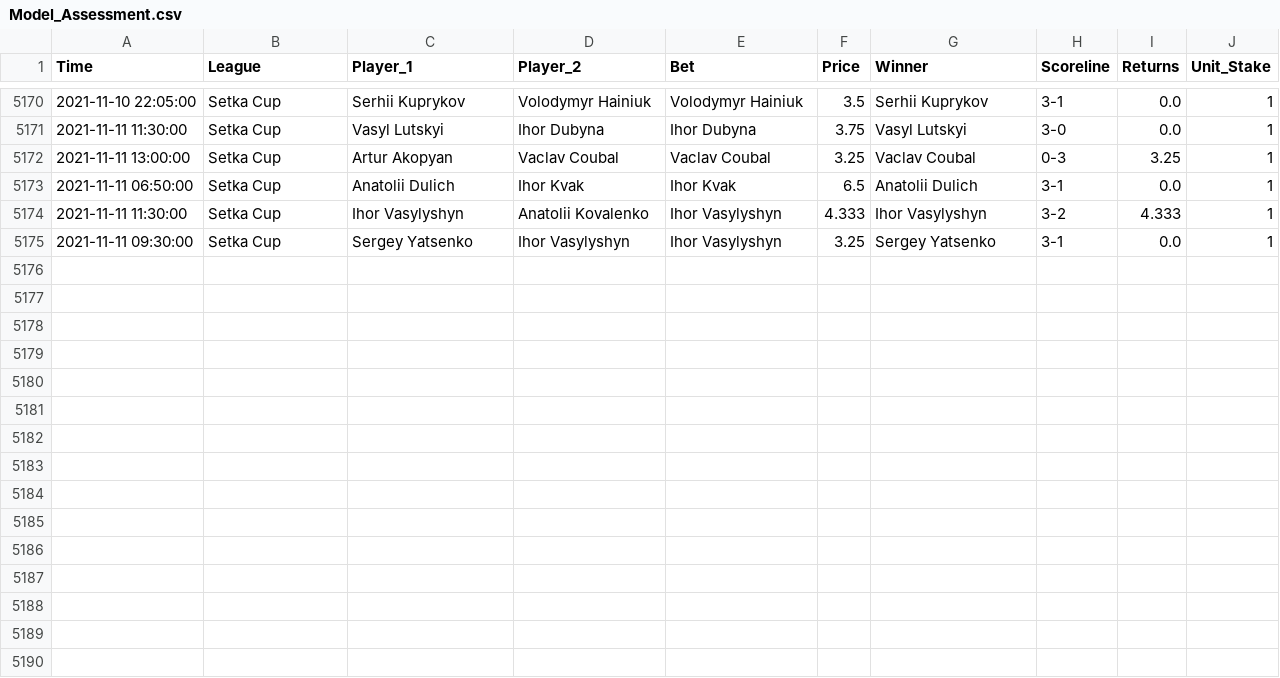
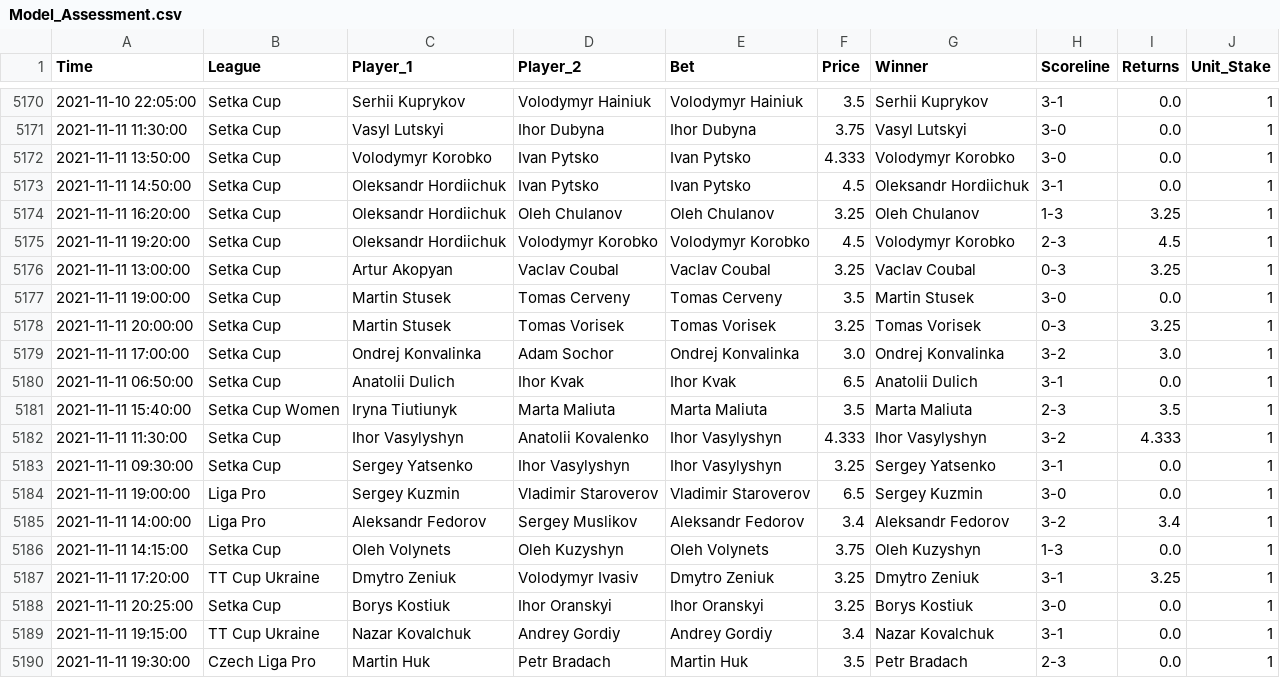
Before and after one commit to tomfothergill/tabletennis, a CSV file: Model_Assessment.csv, drawn as a sheet; only a part is shown, gaps mark what is left out.

Commit message:
committing files

```diff
--- a/Model_Assessment.csv
+++ b/Model_Assessment.csv
@@ -5171,5 +5171,20 @@ Time,League,Player_1,Player_2,Bet,Price,Winner,Scoreline,Returns,Unit_Stake
 2021-11-11 11:30:00,Setka Cup,Vasyl Lutskyi,Ihor Dubyna,Ihor Dubyna,3.75,Vasyl Lutskyi,3-0,0.0,1
+2021-11-11 13:50:00,Setka Cup,Volodymyr Korobko,Ivan Pytsko,Ivan Pytsko,4.333,Volodymyr Korobko,3-0,0.0,1
+2021-11-11 14:50:00,Setka Cup,Oleksandr Hordiichuk,Ivan Pytsko,Ivan Pytsko,4.5,Oleksandr Hordiichuk,3-1,0.0,1
+2021-11-11 16:20:00,Setka Cup,Oleksandr Hordiichuk,Oleh Chulanov,Oleh Chulanov,3.25,Oleh Chulanov,1-3,3.25,1
+2021-11-11 19:20:00,Setka Cup,Oleksandr Hordiichuk,Volodymyr Korobko,Volodymyr Korobko,4.5,Volodymyr Korobko,2-3,4.5,1
 2021-11-11 13:00:00,Setka Cup,Artur Akopyan,Vaclav Coubal,Vaclav Coubal,3.25,Vaclav Coubal,0-3,3.25,1
+2021-11-11 19:00:00,Setka Cup,Martin Stusek,Tomas Cerveny,Tomas Cerveny,3.5,Martin Stusek,3-0,0.0,1
+2021-11-11 20:00:00,Setka Cup,Martin Stusek,Tomas Vorisek,Tomas Vorisek,3.25,Tomas Vorisek,0-3,3.25,1
+2021-11-11 17:00:00,Setka Cup,Ondrej Konvalinka,Adam Sochor,Ondrej Konvalinka,3.0,Ondrej Konvalinka,3-2,3.0,1
 2021-11-11 06:50:00,Setka Cup,Anatolii Dulich,Ihor Kvak,Ihor Kvak,6.5,Anatolii Dulich,3-1,0.0,1
+2021-11-11 15:40:00,Setka Cup Women,Iryna Tiutiunyk,Marta Maliuta,Marta Maliuta,3.5,Marta Maliuta,2-3,3.5,1
 2021-11-11 11:30:00,Setka Cup,Ihor Vasylyshyn,Anatolii Kovalenko,Ihor Vasylyshyn,4.333,Ihor Vasylyshyn,3-2,4.333,1
 2021-11-11 09:30:00,Setka Cup,Sergey Yatsenko,Ihor Vasylyshyn,Ihor Vasylyshyn,3.25,Sergey Yatsenko,3-1,0.0,1
+2021-11-11 19:00:00,Liga Pro,Sergey Kuzmin,Vladimir Staroverov,Vladimir Staroverov,6.5,Sergey Kuzmin,3-0,0.0,1
+2021-11-11 14:00:00,Liga Pro,Aleksandr Fedorov,Sergey Muslikov,Aleksandr Fedorov,3.4,Aleksandr Fedorov,3-2,3.4,1
+2021-11-11 14:15:00,Setka Cup,Oleh Volynets,Oleh Kuzyshyn,Oleh Volynets,3.75,Oleh Kuzyshyn,1-3,0.0,1
+2021-11-11 17:20:00,TT Cup Ukraine,Dmytro Zeniuk,Volodymyr Ivasiv,Dmytro Zeniuk,3.25,Dmytro Zeniuk,3-1,3.25,1
+2021-11-11 20:25:00,Setka Cup,Borys Kostiuk,Ihor Oranskyi,Ihor Oranskyi,3.25,Borys Kostiuk,3-0,0.0,1
+2021-11-11 19:15:00,TT Cup Ukraine,Nazar Kovalchuk,Andrey Gordiy,Andrey Gordiy,3.4,Nazar Kovalchuk,3-1,0.0,1
+2021-11-11 19:30:00,Czech Liga Pro,Martin Huk,Petr Bradach,Martin Huk,3.5,Petr Bradach,2-3,0.0,1
```
